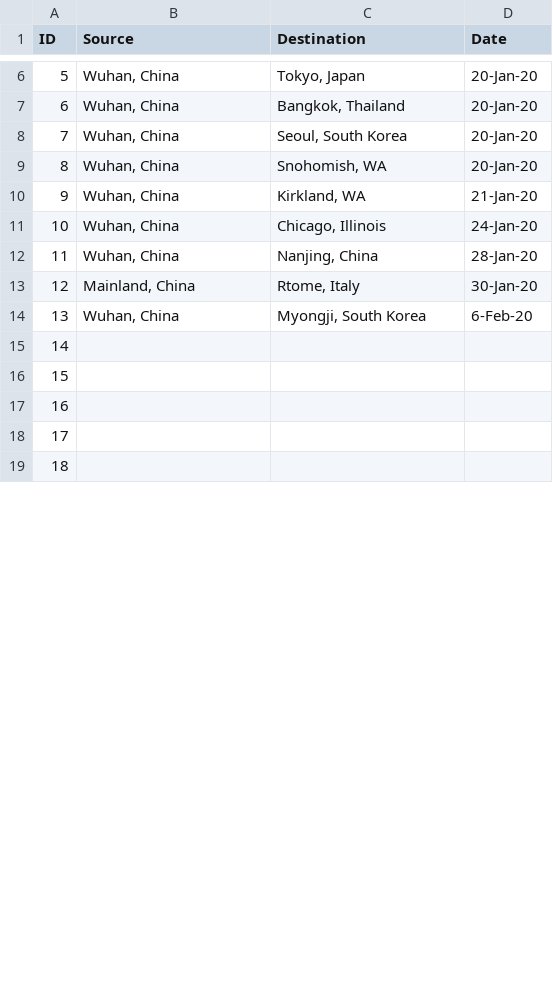
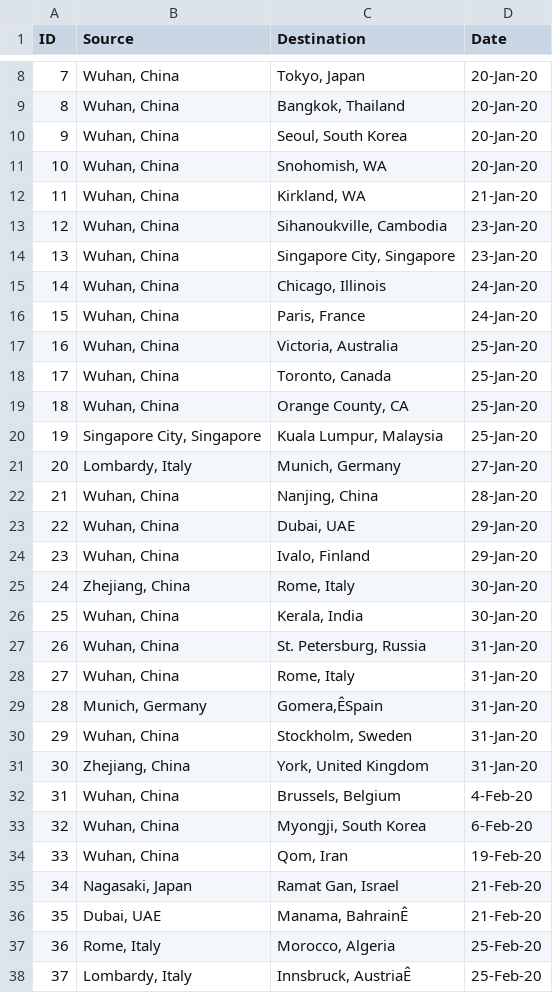
Before and after one commit to csitedexperts/AAProject, a CSV file: COVID19_Data_CSV.csv, drawn as a sheet; only a part is shown, gaps mark what is left out; addresses are those after the commit; the diff covers the shown part only; the diff names each change by its address in the sheet, - before the commit and + after, or states it on an @@ line.

```diff
--- a/COVID19_Data_CSV.csv
+++ b/COVID19_Data_CSV.csv
@@ column A (ID) renumbered between rows 6 and 40 @@
+row 13: 12 | Wuhan, China | Sihanoukville, Cambodia | 23-Jan-20
+row 14: 13 | Wuhan, China | Singapore City, Singapore | 23-Jan-20
+row 16: 15 | Wuhan, China | Paris, France | 24-Jan-20
+row 17: 16 | Wuhan, China | Victoria, Australia | 25-Jan-20
+row 18: 17 | Wuhan, China | Toronto, Canada | 25-Jan-20
+row 19: 18 | Wuhan, China | Orange County, CA | 25-Jan-20
+row 20: 19 | Singapore City, Singapore | Kuala Lumpur, Malaysia | 25-Jan-20
+row 21: 20 | Lombardy, Italy | Munich, Germany | 27-Jan-20
+row 23: 22 | Wuhan, China | Dubai, UAE | 29-Jan-20
+row 24: 23 | Wuhan, China | Ivalo, Finland | 29-Jan-20
-B25 (Source): Mainland, China
+B25 (Source): Zhejiang, China
-C25 (Destination): Rtome, Italy
+C25 (Destination): Rome, Italy
+row 26: 25 | Wuhan, China | Kerala, India | 30-Jan-20
+row 27: 26 | Wuhan, China | St. Petersburg, Russia | 31-Jan-20
+row 28: 27 | Wuhan, China | Rome, Italy | 31-Jan-20
+row 29: 28 | Munich, Germany | Gomera,ÊSpain | 31-Jan-20
+row 30: 29 | Wuhan, China | Stockholm, Sweden | 31-Jan-20
+row 31: 30 | Zhejiang, China | York, United Kingdom | 31-Jan-20
+row 32: 31 | Wuhan, China | Brussels, Belgium | 4-Feb-20
-B34 (Source): (empty)
+B34 (Source): Wuhan, China
-C34 (Destination): (empty)
+C34 (Destination): Qom, Iran
-D34 (Date): (empty)
+D34 (Date): 19-Feb-20
-B35 (Source): (empty)
+B35 (Source): Nagasaki, Japan
-C35 (Destination): (empty)
+C35 (Destination): Ramat Gan, Israel
-D35:D36 (Date): (empty)
+D35:D36 (Date): 21-Feb-20
-B36 (Source): (empty)
+B36 (Source): Dubai, UAE
-C36 (Destination): (empty)
+C36 (Destination): Manama, BahrainÊ
-B37 (Source): (empty)
+B37 (Source): Rome, Italy
-C37 (Destination): (empty)
+C37 (Destination): Morocco, Algeria
-D37:D38 (Date): (empty)
+D37:D38 (Date): 25-Feb-20
-B38 (Source): (empty)
+B38 (Source): Lombardy, Italy
-C38 (Destination): (empty)
+C38 (Destination): Innsbruck, AustriaÊ
```
Also changed, not shown: 21 added rows and 7 edited cells elsewhere in this file, Scientific Paper Crawler/COVID19_Data_CSV.csv, 3 other files.
